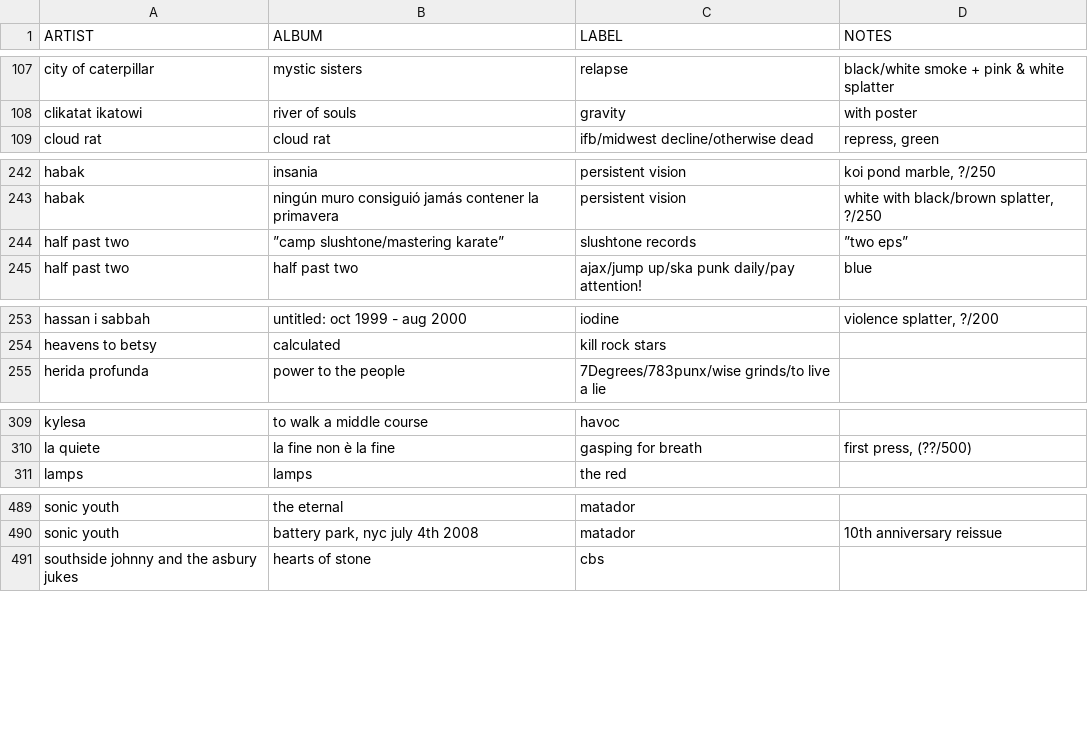
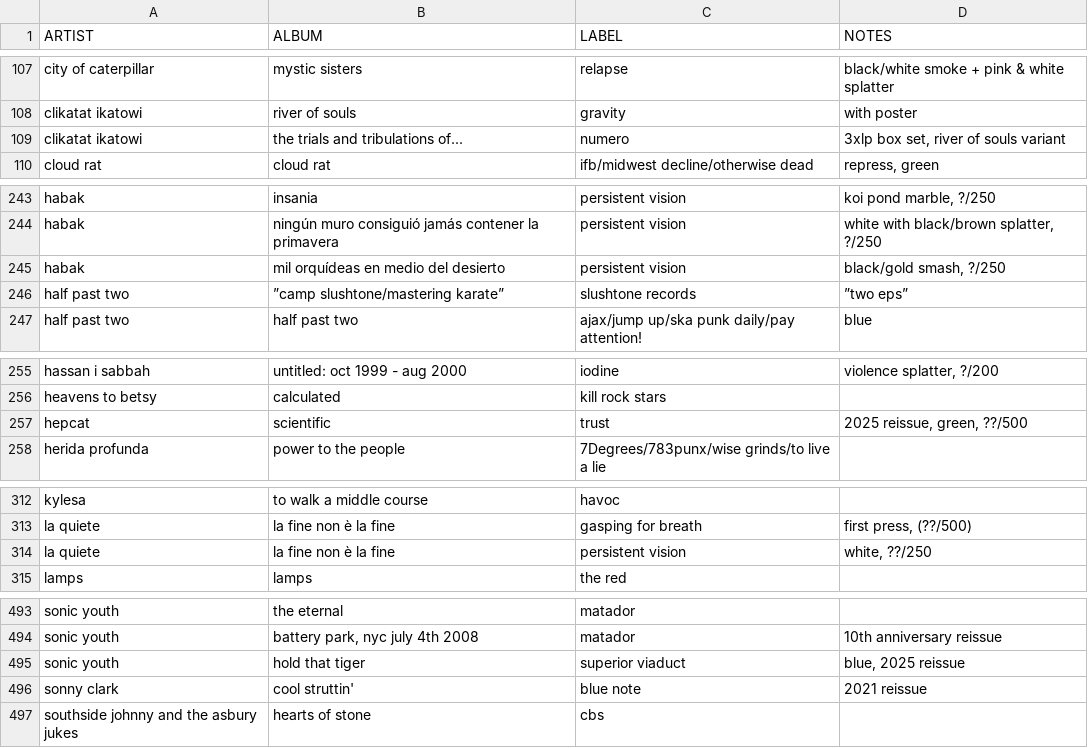
Before and after one commit to okjjj/tradelist, a CSV file: 12.csv, drawn as a sheet; only a part is shown, gaps mark what is left out.

```diff
--- a/12.csv
+++ b/12.csv
@@ -108,2 +108,3 @@ city of caterpillar,mystic sisters,relapse,"black/white smoke + pink & white spl
 clikatat ikatowi,river of souls,gravity,"with poster"
+clikatat ikatowi,"the trials and tribulations of...",numero,"3xlp box set, river of souls variant"
 cloud rat,cloud rat,"ifb/midwest decline/otherwise dead","repress, green"
@@ -243,2 +244,3 @@ habak,insania,persistent vision,"koi pond marble, ?/250"
 habak,ningún muro consiguió jamás contener la primavera,persistent vision,"white with black/brown splatter, ?/250"
+habak,mil orquídeas en medio del desierto,persistent vision,"black/gold smash, ?/250"
 half past two,”camp slushtone/mastering karate”,slushtone records,”two eps”
@@ -254,2 +256,3 @@ hassan i sabbah,"untitled: oct 1999 - aug 2000",iodine,"violence splatter, ?/200
 heavens to betsy,calculated,kill rock stars,""
+hepcat,scientific,trust,"2025 reissue, green, ??/500"
 herida profunda,power to the people,"7Degrees/783punx/wise grinds/to live a lie",""
@@ -310,2 +313,3 @@ kylesa,to walk a middle course,havoc,""
 la quiete,"la fine non è la fine",gasping for breath,"first press, (??/500)"
+la quiete,"la fine non è la fine",persistent vision,"white, ??/250"
 lamps,lamps,the red,""
@@ -490,2 +494,4 @@ sonic youth,the eternal,matador,""
 sonic youth,"battery park, nyc july 4th 2008",matador,"10th anniversary reissue"
+sonic youth,hold that tiger,superior viaduct,"blue, 2025 reissue"
+sonny clark,"cool struttin'",blue note,"2021 reissue"
 southside johnny and the asbury jukes,hearts of stone,cbs,""
```
Also changed, not shown: 10_split.csv, tapes.csv.
